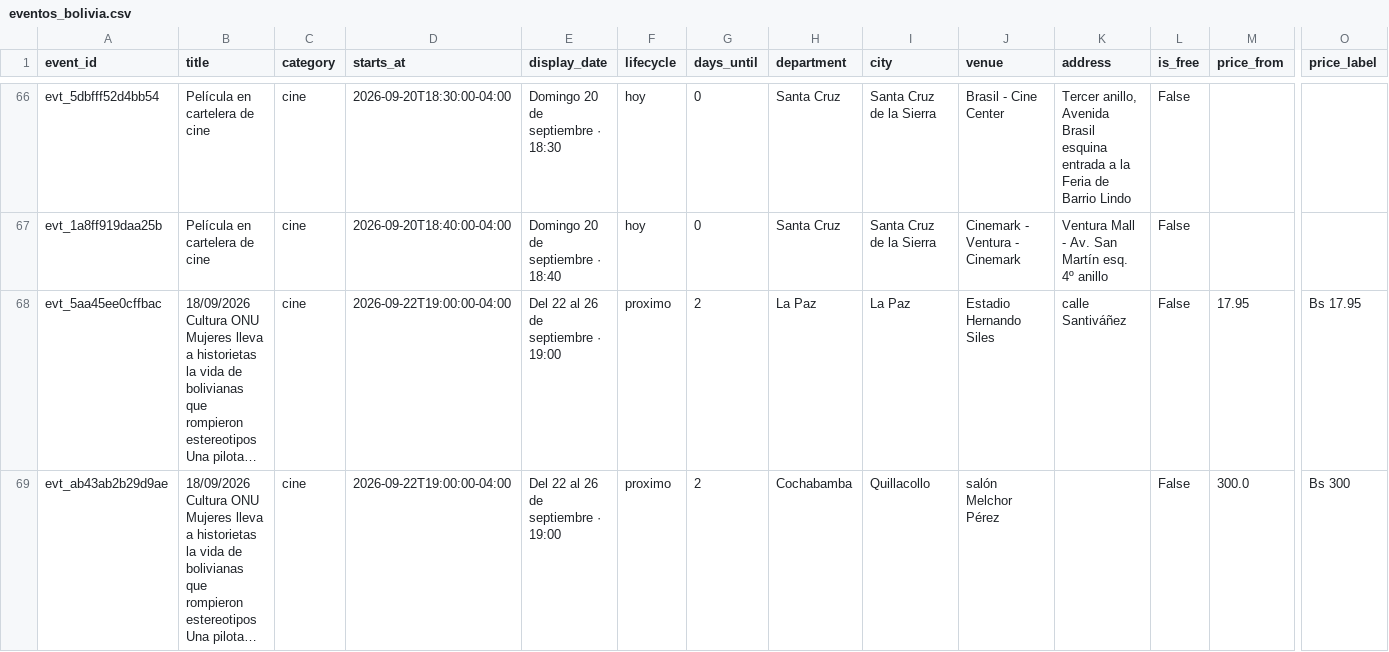
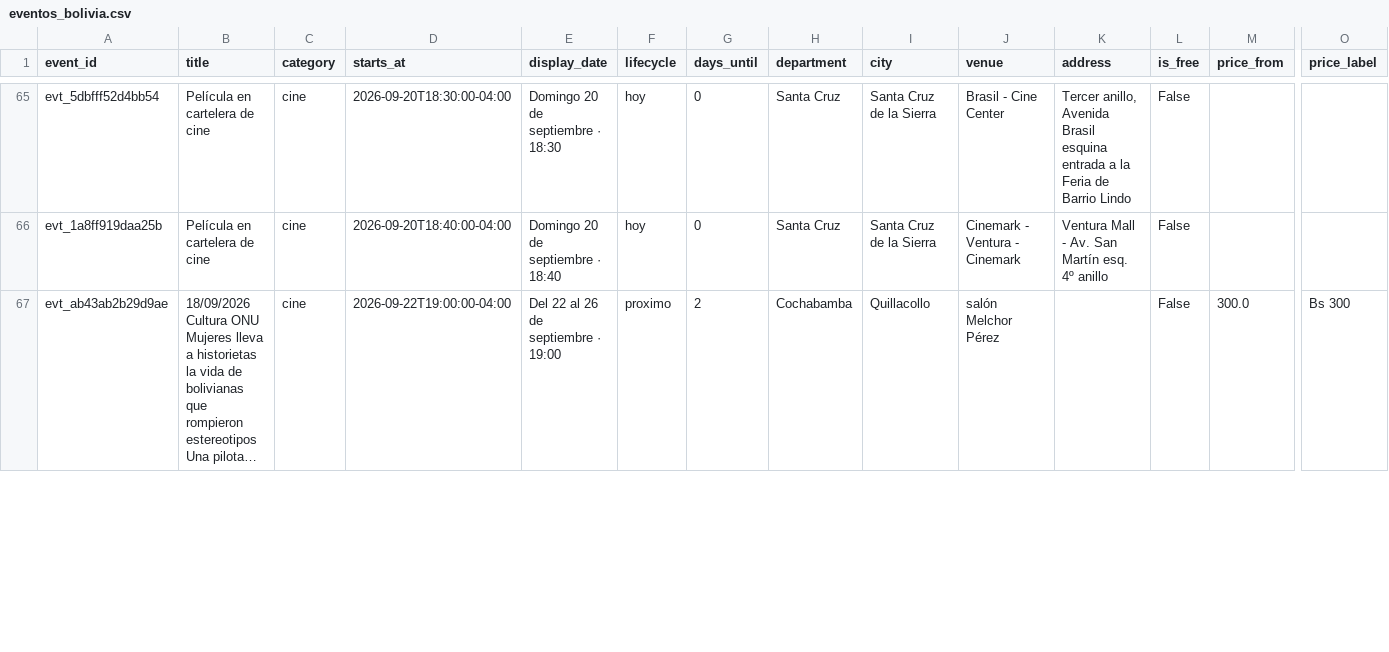
Before and after one commit to GustavoMix/cron-eventos-bolivia, a CSV file: data/eventos_bolivia.csv, drawn as a sheet; only a part is shown, gaps mark what is left out; removed rows and columns are numbered as before the commit, all else as after; rows hold the shown columns only; the diff covers the shown part only; the diff names each change by its address in the sheet, - before the commit and + after, or states it on an @@ line.

```diff
--- a/data/eventos_bolivia.csv
+++ b/data/eventos_bolivia.csv
-row 68: evt_5aa45ee0cffbac | 18/09/2026 Cultura ONU Mujeres lleva a historietas la vida de bolivianas que rompieron estereotipos Una pilota… | cine | 2026-09-22T19:00:00-04:00 | Del 22 al 26 de septiembre · 19:00 | proximo | 2 | La Paz | La Paz | Estadio Hernando Siles | calle Santiváñez | False | 17.95 | Bs 17.95
```
Also changed, not shown: 2 added rows, 1 removed row and 8 edited cells elsewhere in this file, 5 other files.
